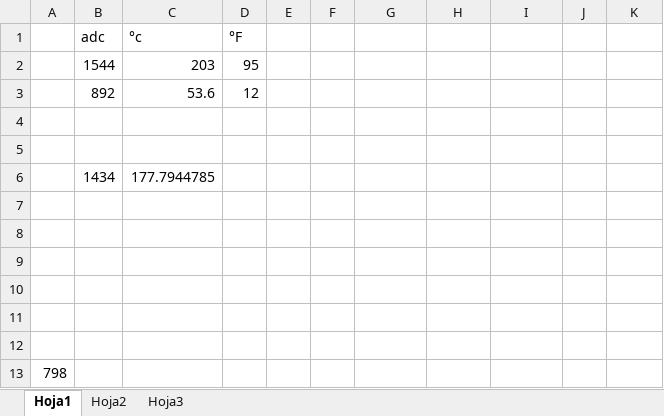
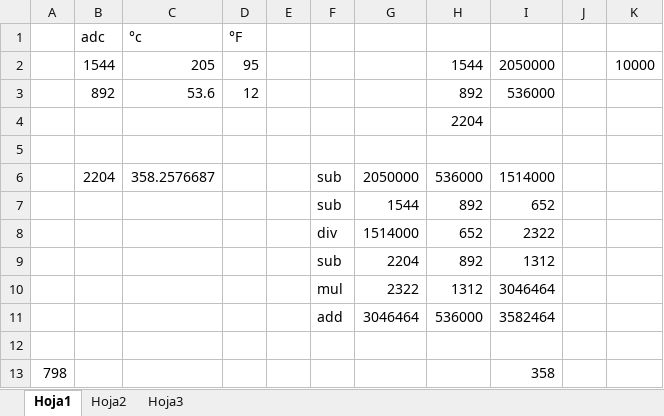
Before and after one commit to hhautomatizacion/sec-challenge, an Excel workbook: Pruebas/conversion adc.xlsx, sheet Hoja1, drawn as a sheet; values as stored, in another font and other column widths than the file's, no borders; conditional formats not drawn; removed rows and columns are numbered as before the commit, all else as after; the diff names each change by its address in the sheet, - before the commit and + after, or states it on an @@ line.

Commit message:
Se agrega pantalla para configurar la conversion analogo digital. Se agrega pantalla para activar componentes adicionales. Se mejora presentacion en varias pantallas.

```diff
--- a/Pruebas/conversion adc.xlsx (sheet Hoja1)
+++ b/Pruebas/conversion adc.xlsx (sheet Hoja1)
-row 2:  | 1544 | 203 | 95
+row 2:  | 1544 | 205 | 95 |  |  |  | 1544 | 2050000 |  | 10000
-H3: (empty)
+H3: 892
-I3: (empty)
+I3: 536000
+row 4:  |  |  |  |  |  |  | 2204
+row 6:  | 2204 | 358.2576687 |  |  | sub | 2050000 | 536000 | 1514000
+row 7:  |  |  |  |  | sub | 1544 | 892 | 652
+row 8:  |  |  |  |  | div | 1514000 | 652 | 2322
+row 9:  |  |  |  |  | sub | 2204 | 892 | 1312
+row 10:  |  |  |  |  | mul | 2322 | 1312 | 3046464
+row 11:  |  |  |  |  | add | 3046464 | 536000 | 3582464
-row 6:  | 1434 | 177.7944785
-row 7: (empty)
-row 8: (empty)
-row 9: (empty)
-row 10: (empty)
-row 11: (empty)
-row 12: (empty)
-I13: (empty)
+I13: 358
```
Also changed, not shown: 5 other files.
